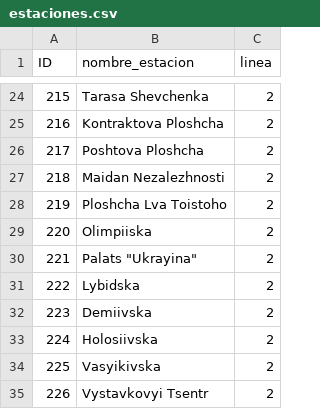
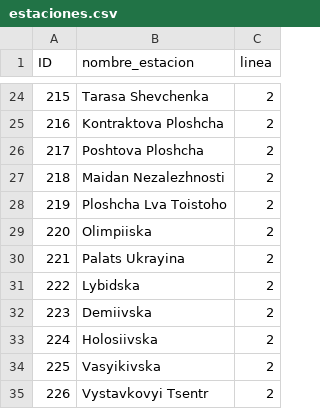
Before and after one commit to RubenCid35/Metro-Kiev-IA-Group8, a CSV file: data/estaciones.csv, drawn as a sheet; only a part is shown, gaps mark what is left out.

Commit message:
Update estaciones.csv

```diff
--- a/data/estaciones.csv
+++ b/data/estaciones.csv
@@ -29,3 +29,3 @@
 220;Olimpiiska;2
-221;"Palats ""Ukrayina""";2
+221;Palats Ukrayina;2
 222;Lybidska;2
```
